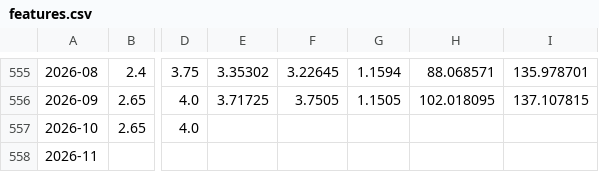
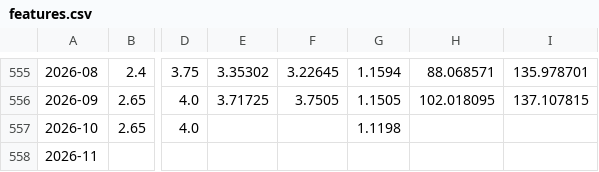
Before and after one commit to senchi-dev/data-lab, a CSV file: public/features.csv, drawn as a sheet; only a part is shown, gaps mark what is left out; the diff names each change by its address in the sheet, - before the commit and + after, or states it on an @@ line.

```diff
--- a/public/features.csv
+++ b/public/features.csv
-G557: (empty)
+G557: 1.1198
```
Also changed, not shown: 1 other file.
